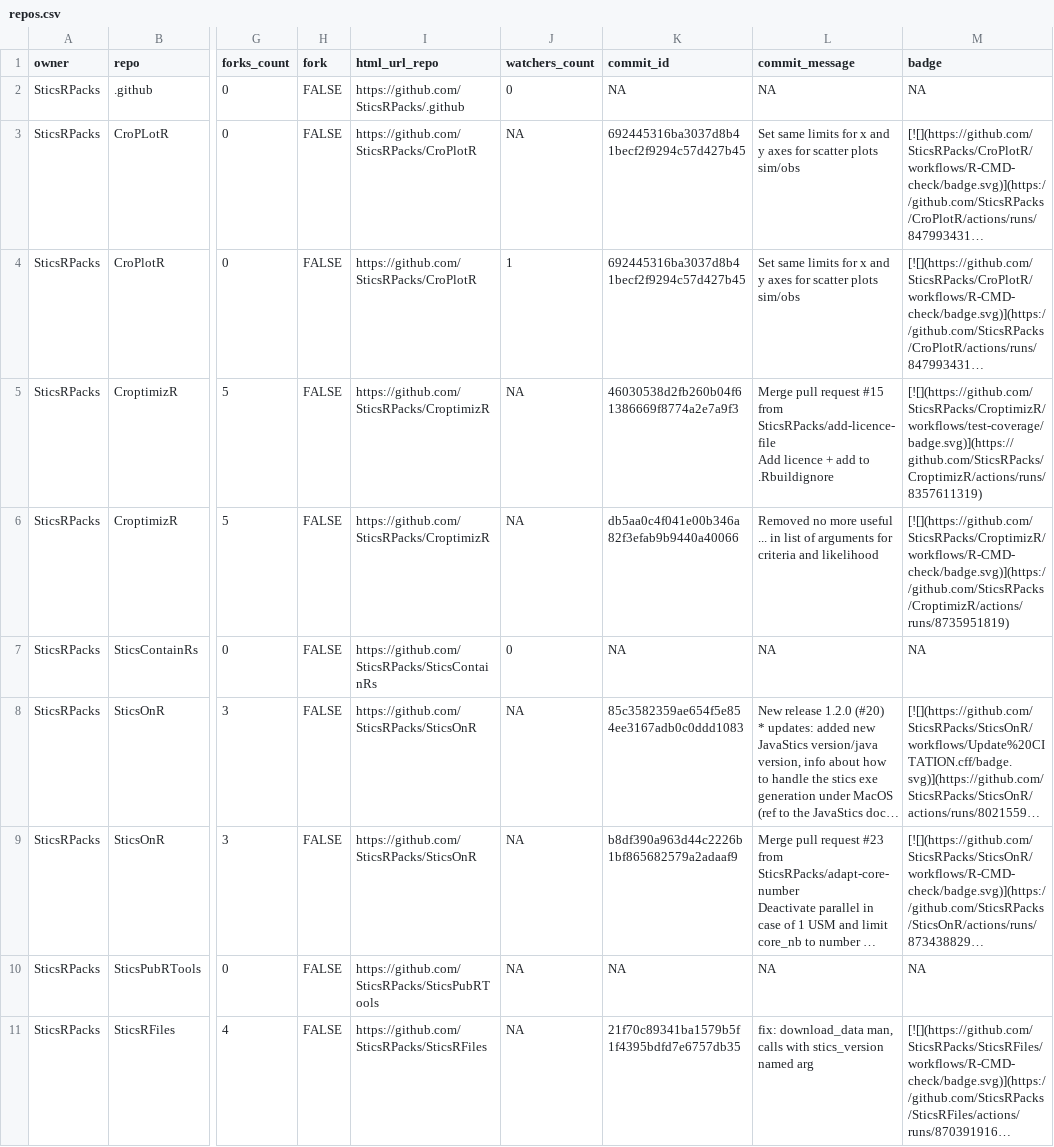
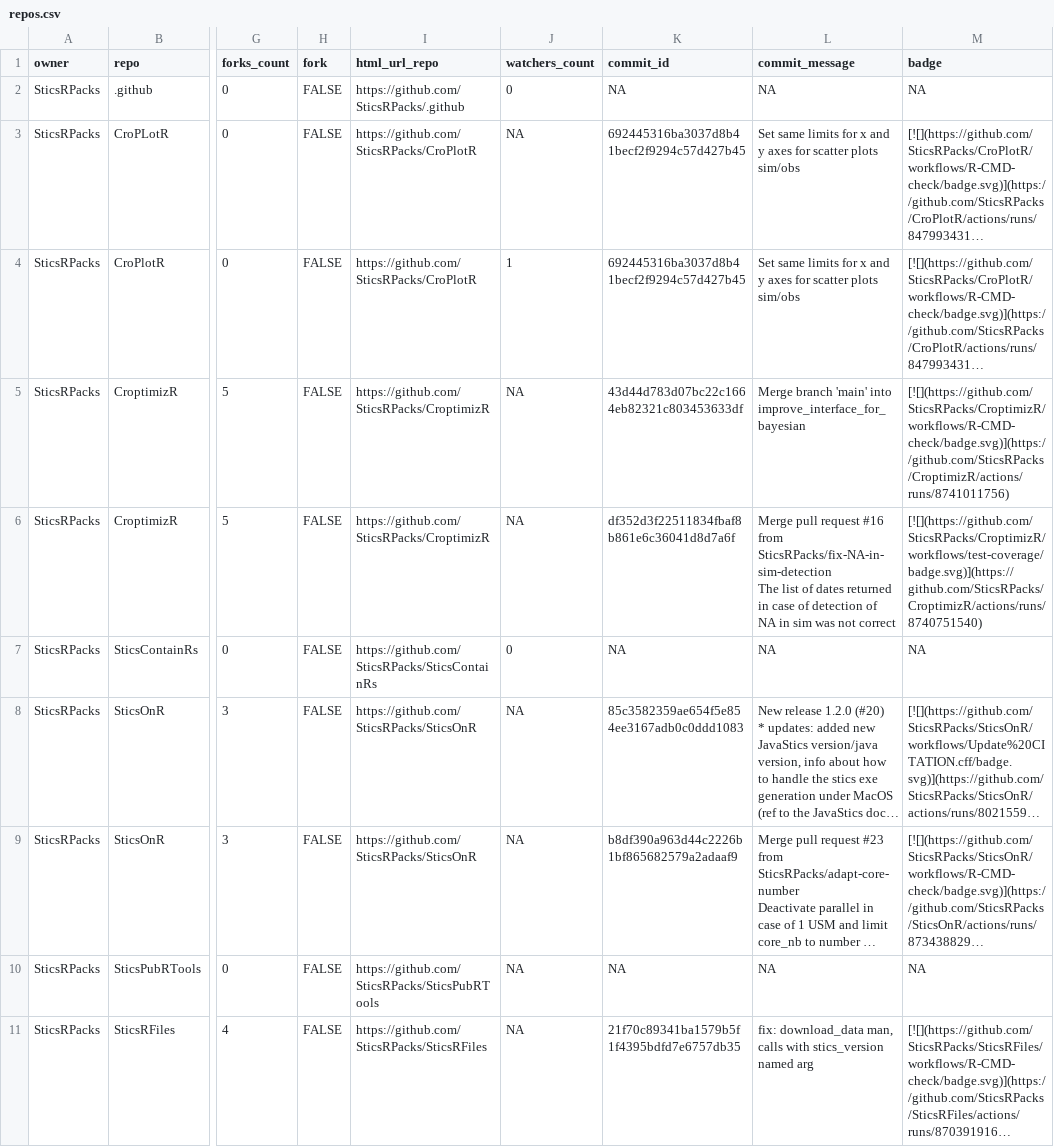
Before and after one commit to SticsRPacks/status, a CSV file: repos.csv, drawn as a sheet; only a part is shown, gaps mark what is left out; long unchanged cells end in …; ↵ is a line break in a cell; the diff names each change by its address in the sheet, - before the commit and + after, or states it on an @@ line.

```diff
--- a/repos.csv
+++ b/repos.csv
-K5 (commit_id): 46030538d2fb260b04f61386669f8774a2e7a9f3
+K5 (commit_id): 43d44d783d07bc22c1664eb82321c803453633df
-L5 (commit_message): Merge pull request #15 from SticsRPacks/add-licence-file ↵ Add licence + add to .Rbuildignore
+L5 (commit_message): Merge branch 'main' into improve_interface_for_bayesian
-M5 (badge): [![](https://github.com/SticsRPacks/CroptimizR/workflows/test-coverage/badge.svg)](https://github.com/SticsRPacks/CroptimizR/actions/runs/8357611319)
+M5 (badge): [![](https://github.com/SticsRPacks/CroptimizR/workflows/R-CMD-check/badge.svg)](https://github.com/SticsRPacks/CroptimizR/actions/runs/8741011756)
-K6 (commit_id): db5aa0c4f041e00b346a82f3efab9b9440a40066
+K6 (commit_id): df352d3f22511834fbaf8b861e6c36041d8d7a6f
-L6 (commit_message): Removed no more useful ... in list of arguments for criteria and likelihood
+L6 (commit_message): Merge pull request #16 from SticsRPacks/fix-NA-in-sim-detection ↵ The list of dates returned in case of detection of NA in sim was not correct
-M6 (badge): [![](https://github.com/SticsRPacks/CroptimizR/workflows/R-CMD-check/badge.svg)](https://github.com/SticsRPacks/CroptimizR/actions/runs/8735951819)
+M6 (badge): [![](https://github.com/SticsRPacks/CroptimizR/workflows/test-coverage/badge.svg)](https://github.com/SticsRPacks/CroptimizR/actions/runs/8740751540)
```
Also changed, not shown: 2 other files.
